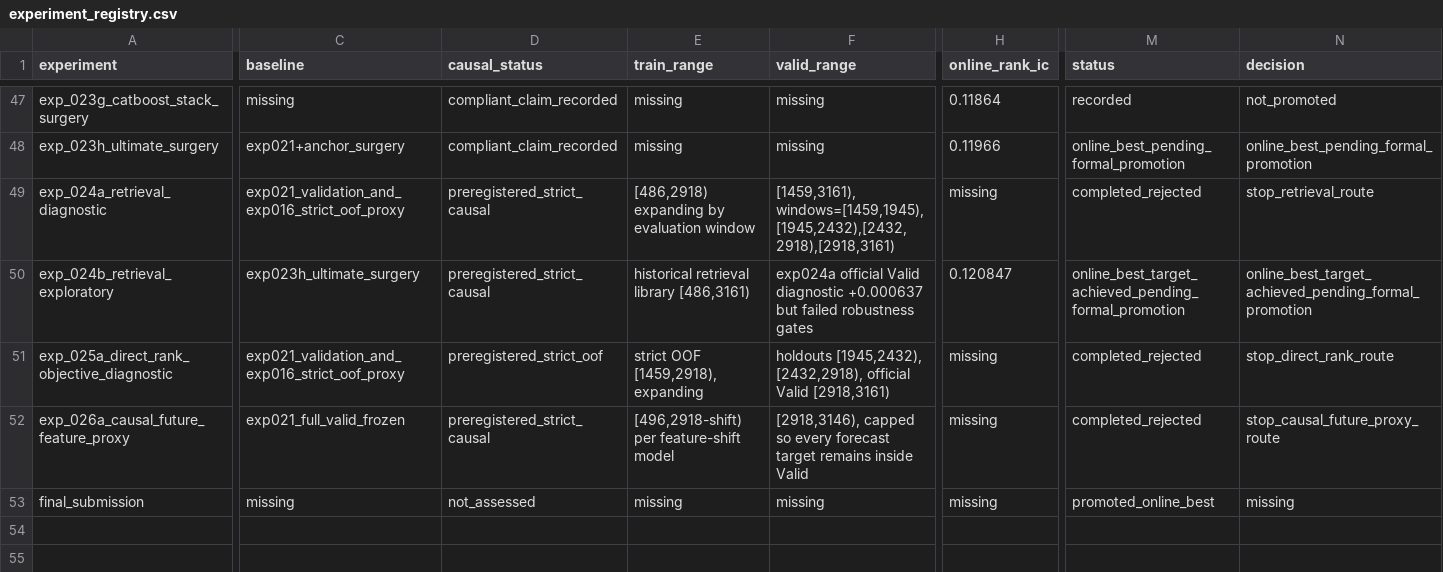
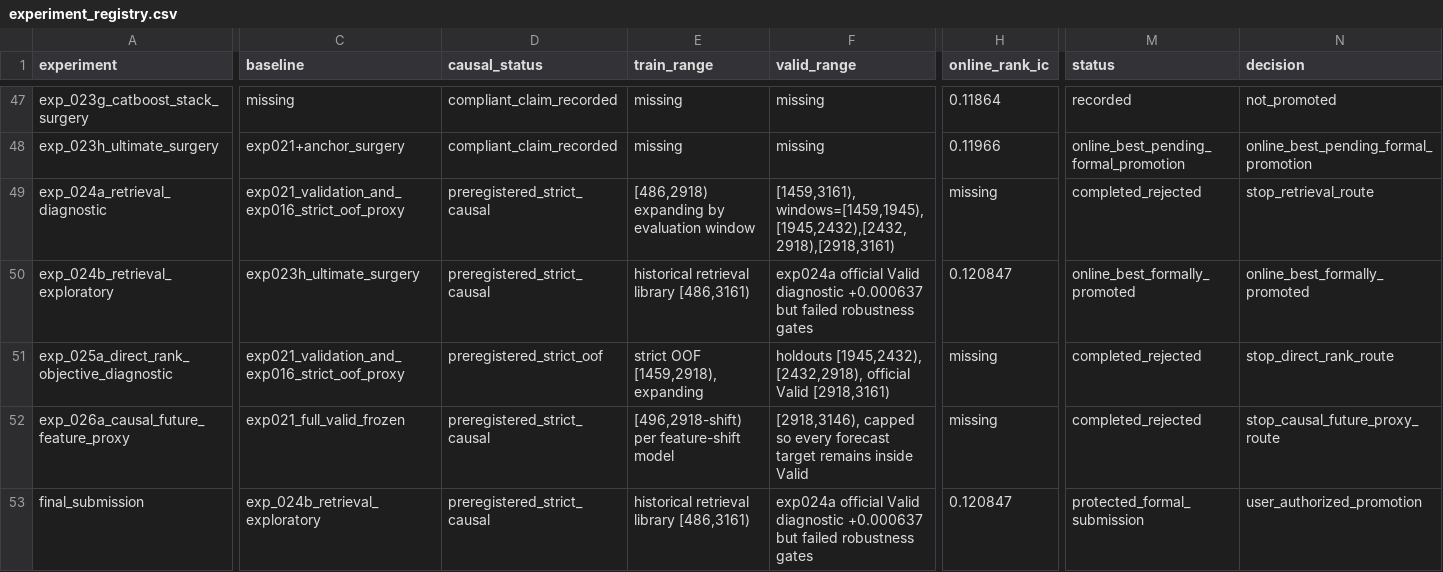
Before and after one commit to kelin-gpu/youanbei, a CSV file: 04_results/experiment_registry.csv, drawn as a sheet; only a part is shown, gaps mark what is left out; the diff covers the shown part only; the diff names each change by its address in the sheet, - before the commit and + after, or states it on an @@ line.

Commit message:
docs: promote exp024b as formal submission

```diff
--- a/04_results/experiment_registry.csv
+++ b/04_results/experiment_registry.csv
-M50 (status): online_best_target_achieved_pending_formal_promotion
+M50 (status): online_best_formally_promoted
-N50 (decision): online_best_target_achieved_pending_formal_promotion
+N50 (decision): online_best_formally_promoted
-C53 (baseline): missing
+C53 (baseline): exp_024b_retrieval_exploratory
-D53 (causal_status): not_assessed
+D53 (causal_status): preregistered_strict_causal
-E53 (train_range): missing
+E53 (train_range): historical retrieval library [486,3161)
-F53 (valid_range): missing
+F53 (valid_range): exp024a official Valid diagnostic +0.000637 but failed robustness gates
-H53 (online_rank_ic): missing
+H53 (online_rank_ic): 0.120847
-M53 (status): promoted_online_best
+M53 (status): protected_formal_submission
-N53 (decision): missing
+N53 (decision): user_authorized_promotion
```
Also changed, not shown: 2 edited cells elsewhere in this file, 9 other files.
